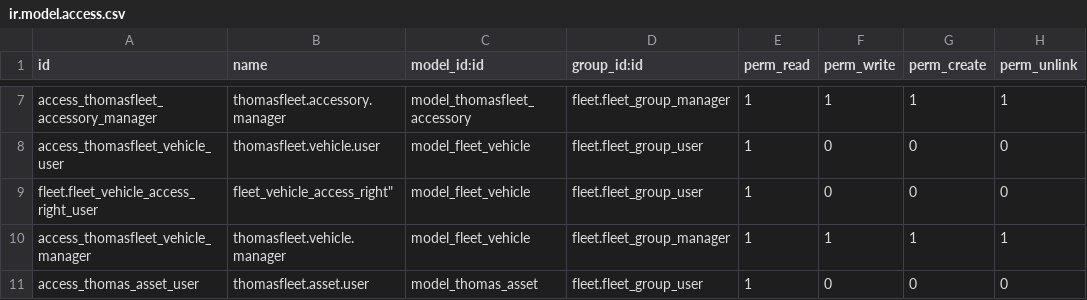
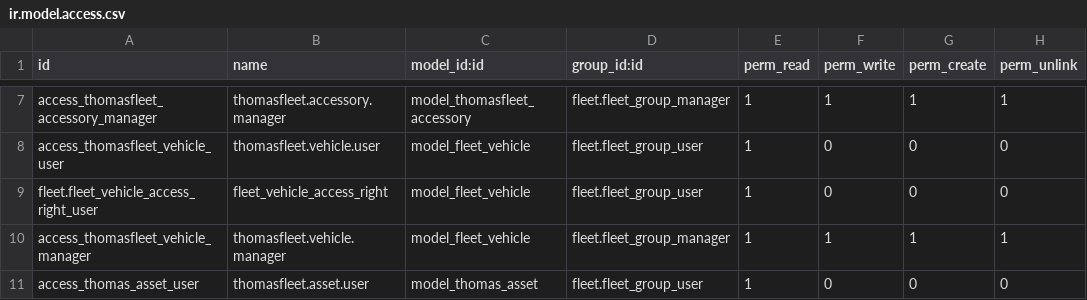
Before and after one commit to ThomasSolutions/odoo, a CSV file: thomasfleet/security/ir.model.access.csv, drawn as a sheet; only a part is shown, gaps mark what is left out.

```diff
--- a/thomasfleet/security/ir.model.access.csv
+++ b/thomasfleet/security/ir.model.access.csv
@@ -8,3 +8,3 @@ access_thomasfleet_accessory_manager,thomasfleet.accessory.manager,model_thomasf
 access_thomasfleet_vehicle_user,thomasfleet.vehicle.user,model_fleet_vehicle,fleet.fleet_group_user,1,0,0,0
-fleet.fleet_vehicle_access_right_user,fleet_vehicle_access_right",model_fleet_vehicle,fleet.fleet_group_user,1,0,0,0
+fleet.fleet_vehicle_access_right_user,fleet_vehicle_access_right,model_fleet_vehicle,fleet.fleet_group_user,1,0,0,0
 access_thomasfleet_vehicle_manager,thomasfleet.vehicle.manager,model_fleet_vehicle,fleet.fleet_group_manager,1,1,1,1
```
Also changed, not shown: 10 other files.
